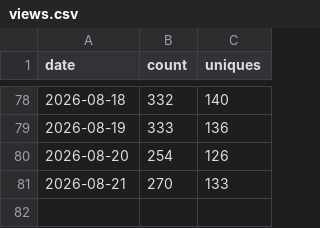
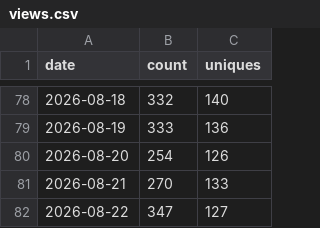
Before and after one commit to EstusFlask/storyforge, a CSV file: data/traffic/views.csv, drawn as a sheet; only a part is shown, gaps mark what is left out; the diff names each change by its address in the sheet, - before the commit and + after, or states it on an @@ line.

```diff
--- a/data/traffic/views.csv
+++ b/data/traffic/views.csv
+row 82: 2026-08-22 | 347 | 127
```
Also changed, not shown: data/traffic/clones.csv, data/traffic/release-assets.csv.
